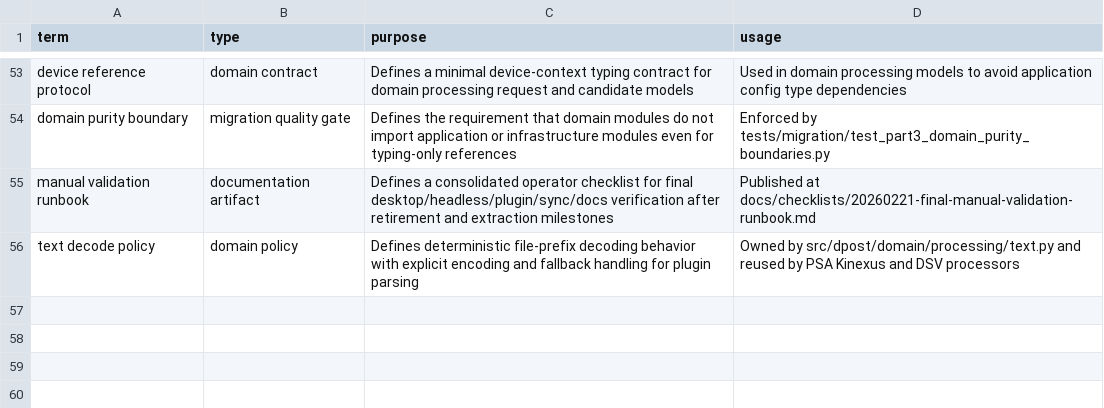
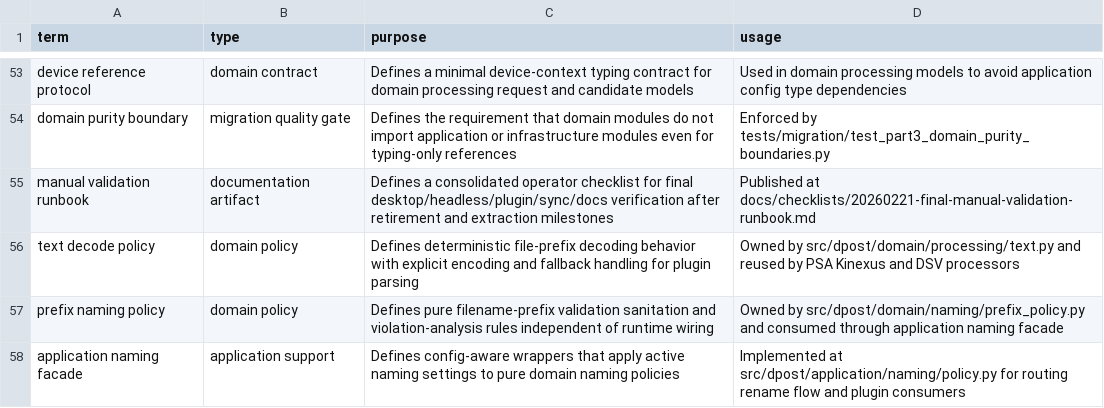
Before and after one commit to altshiftj/dpost-v2-refactor, a CSV file: GLOSSARY.csv, drawn as a sheet; only a part is shown, gaps mark what is left out; the diff names each change by its address in the sheet, - before the commit and + after, or states it on an @@ line.

Commit message:
part3: extract naming prefix policy into domain and app facade

```diff
--- a/GLOSSARY.csv
+++ b/GLOSSARY.csv
+row 57: prefix naming policy | domain policy | Defines pure filename-prefix validation sanitation and violation-analysis rules independent of runtime wiring | Owned by src/dpost/domain/naming/prefix_policy.py and consumed through application naming facade
+row 58: application naming facade | application support | Defines config-aware wrappers that apply active naming settings to pure domain naming policies | Implemented at src/dpost/application/naming/policy.py for routing rename flow and plugin consumers
```
Also changed, not shown: 16 other files.
